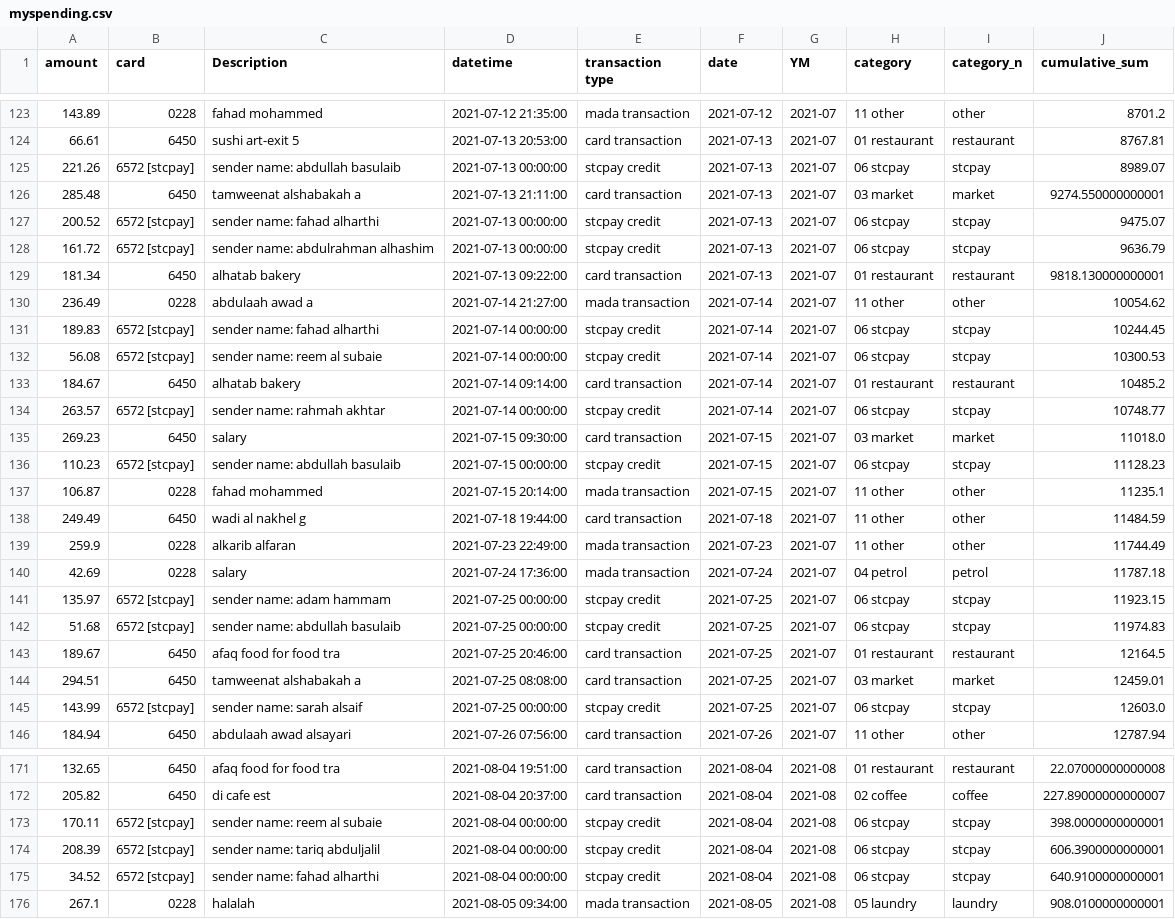
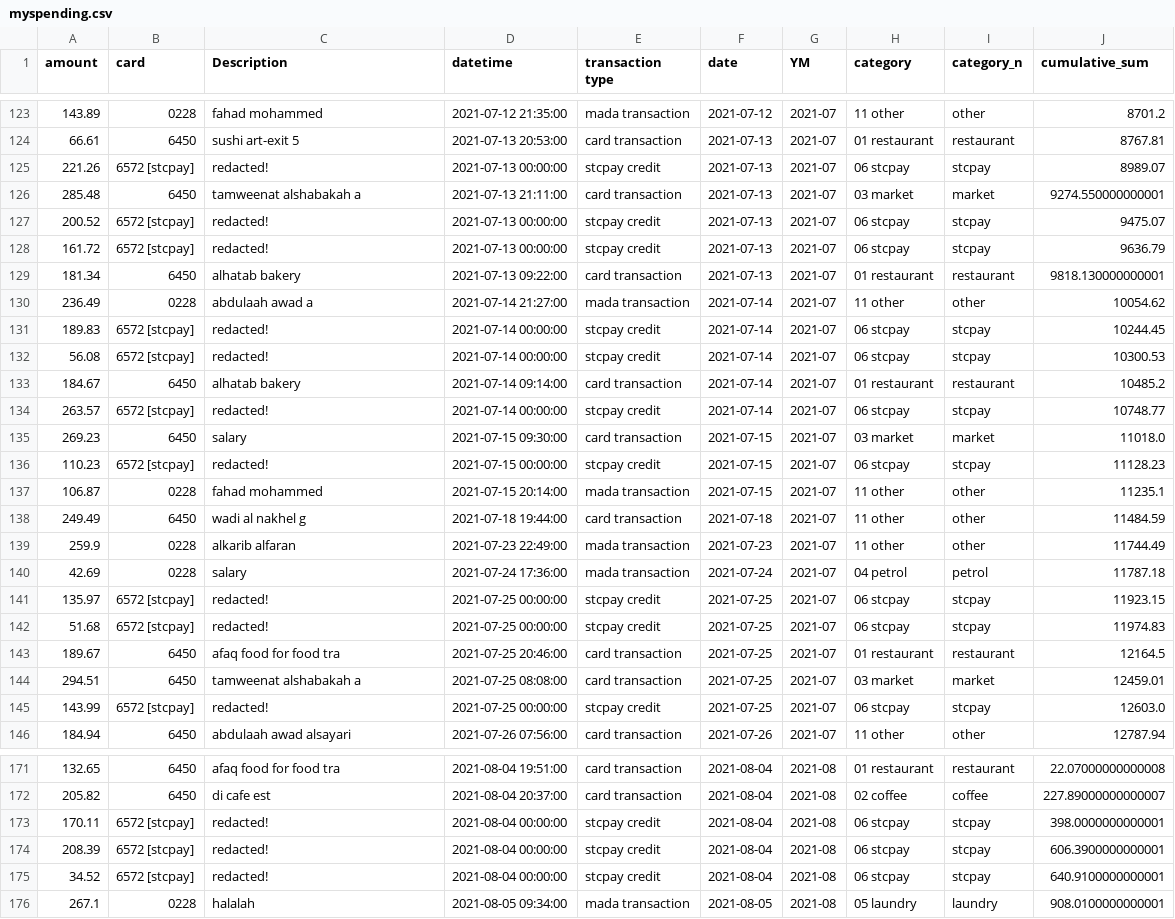
Before and after one commit to alnassirah42/alnassirah42.github.io, a CSV file: projects/myspending/myspending.csv, drawn as a sheet; only a part is shown, gaps mark what is left out; the diff covers the shown part only.

```diff
--- a/projects/myspending/myspending.csv
+++ b/projects/myspending/myspending.csv
@@ -124,14 +124,14 @@ amount,card,Description,datetime,transaction type,date,YM,category,category_n,cu
 66.61,6450,sushi art-exit 5,2021-07-13 20:53:00,card transaction,2021-07-13,2021-07,01 restaurant,restaurant,8767.81
-221.26,6572 [stcpay],sender name: abdullah basulaib,2021-07-13 00:00:00,stcpay credit,2021-07-13,2021-07,06 stcpay,stcpay,8989.07
+221.26,6572 [stcpay],redacted!,2021-07-13 00:00:00,stcpay credit,2021-07-13,2021-07,06 stcpay,stcpay,8989.07
 285.48,6450,tamweenat alshabakah a,2021-07-13 21:11:00,card transaction,2021-07-13,2021-07,03 market,market,9274.550000000001
-200.52,6572 [stcpay],sender name: fahad alharthi,2021-07-13 00:00:00,stcpay credit,2021-07-13,2021-07,06 stcpay,stcpay,9475.07
-161.72,6572 [stcpay],sender name: abdulrahman alhashim,2021-07-13 00:00:00,stcpay credit,2021-07-13,2021-07,06 stcpay,stcpay,9636.79
+200.52,6572 [stcpay],redacted!,2021-07-13 00:00:00,stcpay credit,2021-07-13,2021-07,06 stcpay,stcpay,9475.07
+161.72,6572 [stcpay],redacted!,2021-07-13 00:00:00,stcpay credit,2021-07-13,2021-07,06 stcpay,stcpay,9636.79
 181.34,6450,alhatab bakery,2021-07-13 09:22:00,card transaction,2021-07-13,2021-07,01 restaurant,restaurant,9818.130000000001
 236.49,0228,abdulaah awad a,2021-07-14 21:27:00,mada transaction,2021-07-14,2021-07,11 other,other,10054.62
-189.83,6572 [stcpay],sender name: fahad alharthi,2021-07-14 00:00:00,stcpay credit,2021-07-14,2021-07,06 stcpay,stcpay,10244.45
-56.08,6572 [stcpay],sender name: reem al subaie,2021-07-14 00:00:00,stcpay credit,2021-07-14,2021-07,06 stcpay,stcpay,10300.53
+189.83,6572 [stcpay],redacted!,2021-07-14 00:00:00,stcpay credit,2021-07-14,2021-07,06 stcpay,stcpay,10244.45
+56.08,6572 [stcpay],redacted!,2021-07-14 00:00:00,stcpay credit,2021-07-14,2021-07,06 stcpay,stcpay,10300.53
 184.67,6450,alhatab bakery,2021-07-14 09:14:00,card transaction,2021-07-14,2021-07,01 restaurant,restaurant,10485.2
-263.57,6572 [stcpay],sender name: rahmah akhtar,2021-07-14 00:00:00,stcpay credit,2021-07-14,2021-07,06 stcpay,stcpay,10748.77
+263.57,6572 [stcpay],redacted!,2021-07-14 00:00:00,stcpay credit,2021-07-14,2021-07,06 stcpay,stcpay,10748.77
 269.23,6450,salary,2021-07-15 09:30:00,card transaction,2021-07-15,2021-07,03 market,market,11018.0
-110.23,6572 [stcpay],sender name: abdullah basulaib,2021-07-15 00:00:00,stcpay credit,2021-07-15,2021-07,06 stcpay,stcpay,11128.23
+110.23,6572 [stcpay],redacted!,2021-07-15 00:00:00,stcpay credit,2021-07-15,2021-07,06 stcpay,stcpay,11128.23
 106.87,0228,fahad mohammed,2021-07-15 20:14:00,mada transaction,2021-07-15,2021-07,11 other,other,11235.1
@@ -140,7 +140,7 @@ amount,card,Description,datetime,transaction type,date,YM,category,category_n,cu
 42.69,0228,salary,2021-07-24 17:36:00,mada transaction,2021-07-24,2021-07,04 petrol,petrol,11787.18
-135.97,6572 [stcpay],sender name: adam hammam,2021-07-25 00:00:00,stcpay credit,2021-07-25,2021-07,06 stcpay,stcpay,11923.15
-51.68,6572 [stcpay],sender name: abdullah basulaib,2021-07-25 00:00:00,stcpay credit,2021-07-25,2021-07,06 stcpay,stcpay,11974.83
+135.97,6572 [stcpay],redacted!,2021-07-25 00:00:00,stcpay credit,2021-07-25,2021-07,06 stcpay,stcpay,11923.15
+51.68,6572 [stcpay],redacted!,2021-07-25 00:00:00,stcpay credit,2021-07-25,2021-07,06 stcpay,stcpay,11974.83
 189.67,6450,afaq food for food tra,2021-07-25 20:46:00,card transaction,2021-07-25,2021-07,01 restaurant,restaurant,12164.5
 294.51,6450,tamweenat alshabakah a,2021-07-25 08:08:00,card transaction,2021-07-25,2021-07,03 market,market,12459.01
-143.99,6572 [stcpay],sender name: sarah alsaif,2021-07-25 00:00:00,stcpay credit,2021-07-25,2021-07,06 stcpay,stcpay,12603.0
+143.99,6572 [stcpay],redacted!,2021-07-25 00:00:00,stcpay credit,2021-07-25,2021-07,06 stcpay,stcpay,12603.0
 184.94,6450,abdulaah awad alsayari,2021-07-26 07:56:00,card transaction,2021-07-26,2021-07,11 other,other,12787.94
@@ -172,5 +172,5 @@ amount,card,Description,datetime,transaction type,date,YM,category,category_n,cu
 205.82,6450,di cafe est,2021-08-04 20:37:00,card transaction,2021-08-04,2021-08,02 coffee,coffee,227.89000000000007
-170.11,6572 [stcpay],sender name: reem al subaie,2021-08-04 00:00:00,stcpay credit,2021-08-04,2021-08,06 stcpay,stcpay,398.0000000000001
-208.39,6572 [stcpay],sender name: tariq abduljalil,2021-08-04 00:00:00,stcpay credit,2021-08-04,2021-08,06 stcpay,stcpay,606.3900000000001
-34.52,6572 [stcpay],sender name: fahad alharthi,2021-08-04 00:00:00,stcpay credit,2021-08-04,2021-08,06 stcpay,stcpay,640.9100000000001
+170.11,6572 [stcpay],redacted!,2021-08-04 00:00:00,stcpay credit,2021-08-04,2021-08,06 stcpay,stcpay,398.0000000000001
+208.39,6572 [stcpay],redacted!,2021-08-04 00:00:00,stcpay credit,2021-08-04,2021-08,06 stcpay,stcpay,606.3900000000001
+34.52,6572 [stcpay],redacted!,2021-08-04 00:00:00,stcpay credit,2021-08-04,2021-08,06 stcpay,stcpay,640.9100000000001
 267.1,0228,halalah,2021-08-05 09:34:00,mada transaction,2021-08-05,2021-08,05 laundry,laundry,908.0100000000001
```
Also changed, not shown: 144 edited cells elsewhere in this file.
